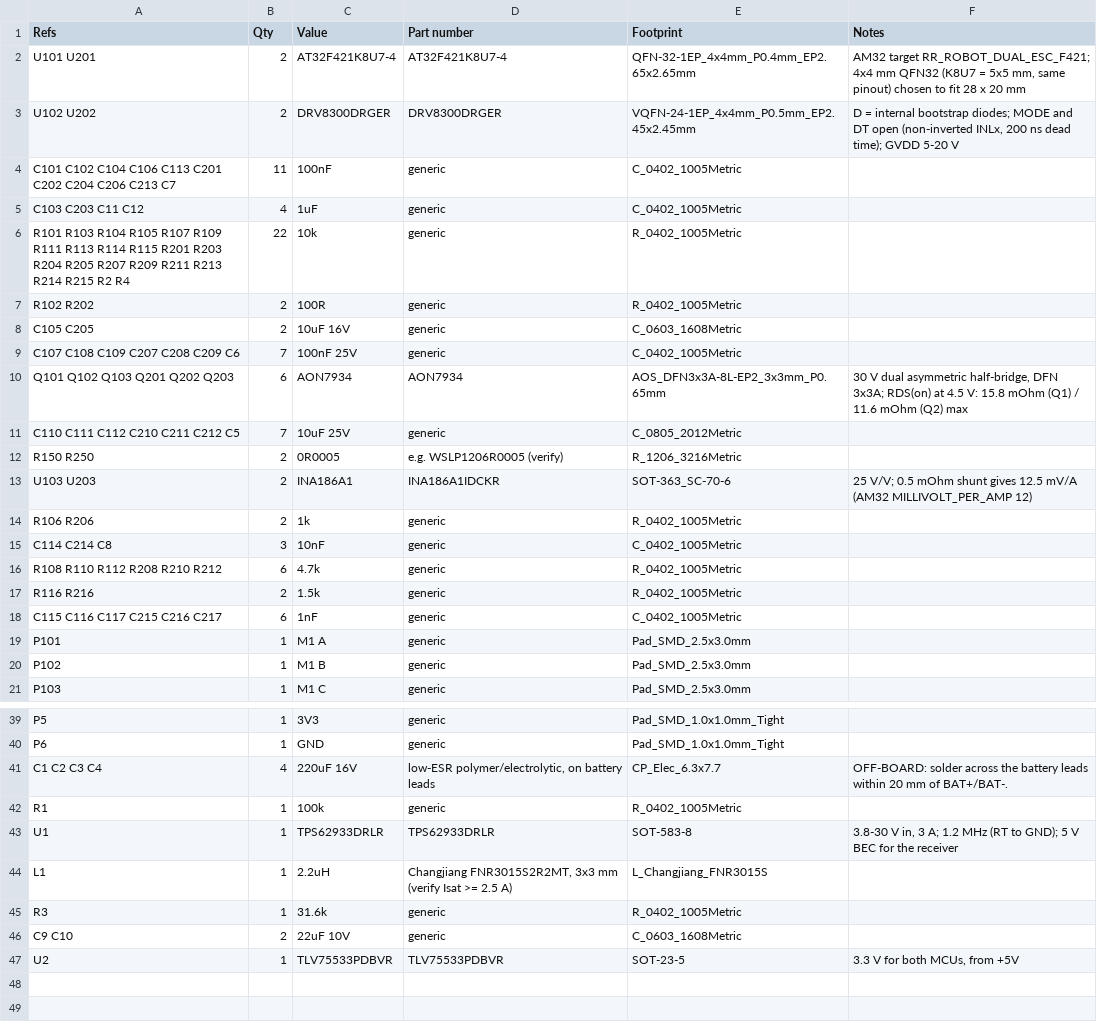
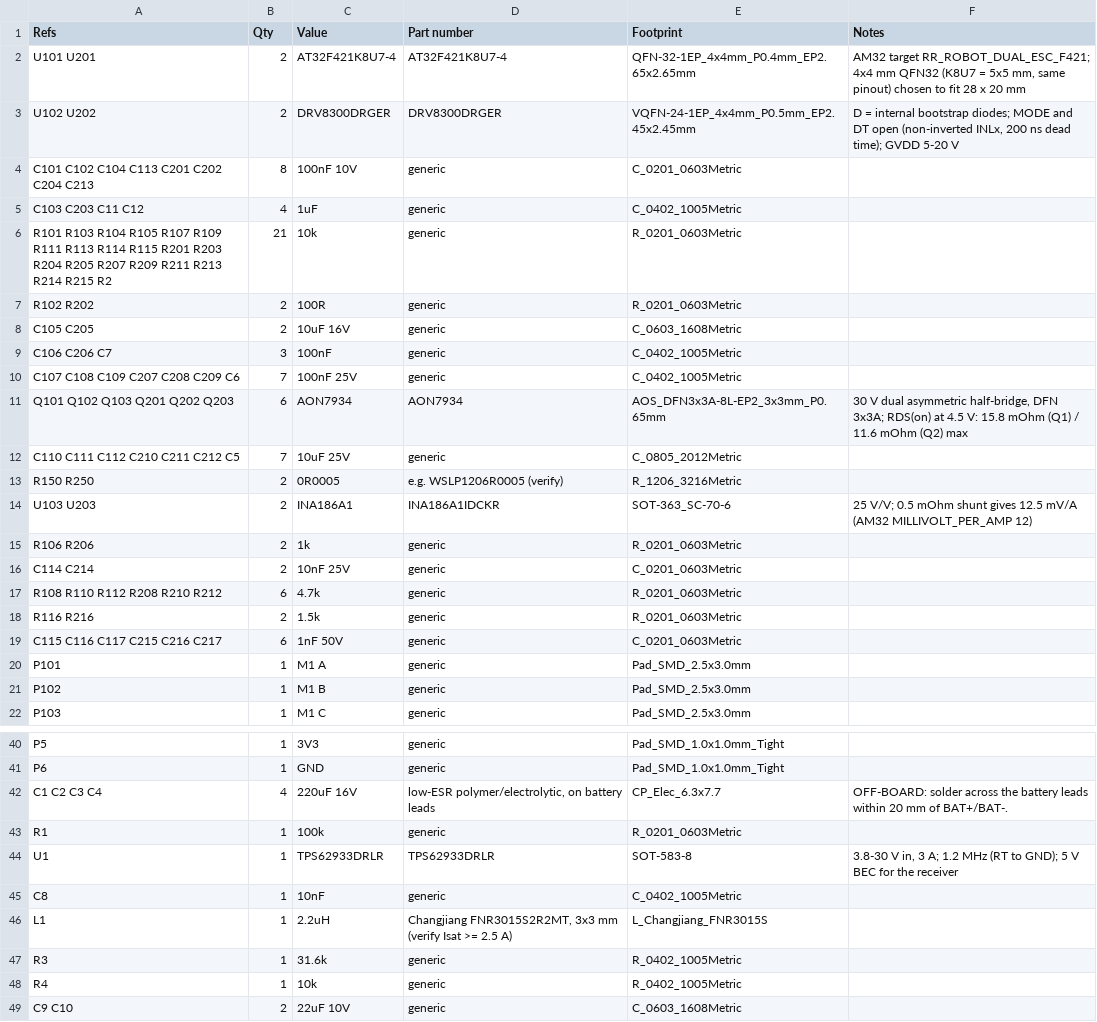
Before and after one commit to twigley/OpenESC, a CSV file: hardware/dual_smd/BOM.csv, drawn as a sheet; only a part is shown, gaps mark what is left out; the shorter side is filled out with more unchanged rows.

```diff
--- a/hardware/dual_smd/BOM.csv
+++ b/hardware/dual_smd/BOM.csv
@@ -3,7 +3,8 @@ U101 U201,2,AT32F421K8U7-4,AT32F421K8U7-4,QFN-32-1EP_4x4mm_P0.4mm_EP2.65x2.65mm,
 U102 U202,2,DRV8300DRGER,DRV8300DRGER,VQFN-24-1EP_4x4mm_P0.5mm_EP2.45x2.45mm,"D = internal bootstrap diodes; MODE and DT open (non-inverted INLx, 200 ns dead time); GVDD 5-20 V"
-C101 C102 C104 C106 C113 C201 C202 C204 C206 C213 C7,11,100nF,generic,C_0402_1005Metric,
+C101 C102 C104 C113 C201 C202 C204 C213,8,100nF 10V,generic,C_0201_0603Metric,
 C103 C203 C11 C12,4,1uF,generic,C_0402_1005Metric,
-R101 R103 R104 R105 R107 R109 R111 R113 R114 R115 R201 R203 R204 R205 R207 R209 R211 R213 R214 R215 R2 R4,22,10k,generic,R_0402_1005Metric,
-R102 R202,2,100R,generic,R_0402_1005Metric,
+R101 R103 R104 R105 R107 R109 R111 R113 R114 R115 R201 R203 R204 R205 R207 R209 R211 R213 R214 R215 R2,21,10k,generic,R_0201_0603Metric,
+R102 R202,2,100R,generic,R_0201_0603Metric,
 C105 C205,2,10uF 16V,generic,C_0603_1608Metric,
+C106 C206 C7,3,100nF,generic,C_0402_1005Metric,
 C107 C108 C109 C207 C208 C209 C6,7,100nF 25V,generic,C_0402_1005Metric,
@@ -13,7 +14,7 @@ R150 R250,2,0R0005,e.g. WSLP1206R0005 (verify),R_1206_3216Metric,
 U103 U203,2,INA186A1,INA186A1IDCKR,SOT-363_SC-70-6,25 V/V; 0.5 mOhm shunt gives 12.5 mV/A (AM32 MILLIVOLT_PER_AMP 12)
-R106 R206,2,1k,generic,R_0402_1005Metric,
-C114 C214 C8,3,10nF,generic,C_0402_1005Metric,
-R108 R110 R112 R208 R210 R212,6,4.7k,generic,R_0402_1005Metric,
-R116 R216,2,1.5k,generic,R_0402_1005Metric,
-C115 C116 C117 C215 C216 C217,6,1nF,generic,C_0402_1005Metric,
+R106 R206,2,1k,generic,R_0201_0603Metric,
+C114 C214,2,10nF 25V,generic,C_0201_0603Metric,
+R108 R110 R112 R208 R210 R212,6,4.7k,generic,R_0201_0603Metric,
+R116 R216,2,1.5k,generic,R_0201_0603Metric,
+C115 C116 C117 C215 C216 C217,6,1nF 50V,generic,C_0201_0603Metric,
 P101,1,M1 A,generic,Pad_SMD_2.5x3.0mm,
@@ -41,6 +42,8 @@ P6,1,GND,generic,Pad_SMD_1.0x1.0mm_Tight,
 C1 C2 C3 C4,4,220uF 16V,"low-ESR polymer/electrolytic, on battery leads",CP_Elec_6.3x7.7,OFF-BOARD: solder across the battery leads within 20 mm of BAT+/BAT-.
-R1,1,100k,generic,R_0402_1005Metric,
+R1,1,100k,generic,R_0201_0603Metric,
 U1,1,TPS62933DRLR,TPS62933DRLR,SOT-583-8,"3.8-30 V in, 3 A; 1.2 MHz (RT to GND); 5 V BEC for the receiver"
+C8,1,10nF,generic,C_0402_1005Metric,
 L1,1,2.2uH,"Changjiang FNR3015S2R2MT, 3x3 mm (verify Isat >= 2.5 A)",L_Changjiang_FNR3015S,
 R3,1,31.6k,generic,R_0402_1005Metric,
+R4,1,10k,generic,R_0402_1005Metric,
 C9 C10,2,22uF 10V,generic,C_0603_1608Metric,
```
Also changed, not shown: 11 other files.
